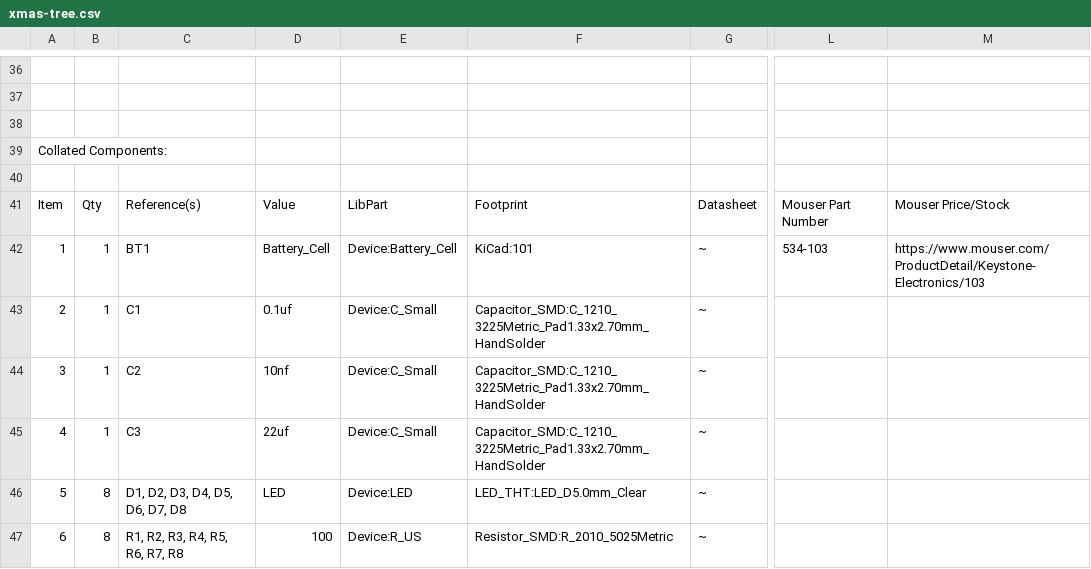
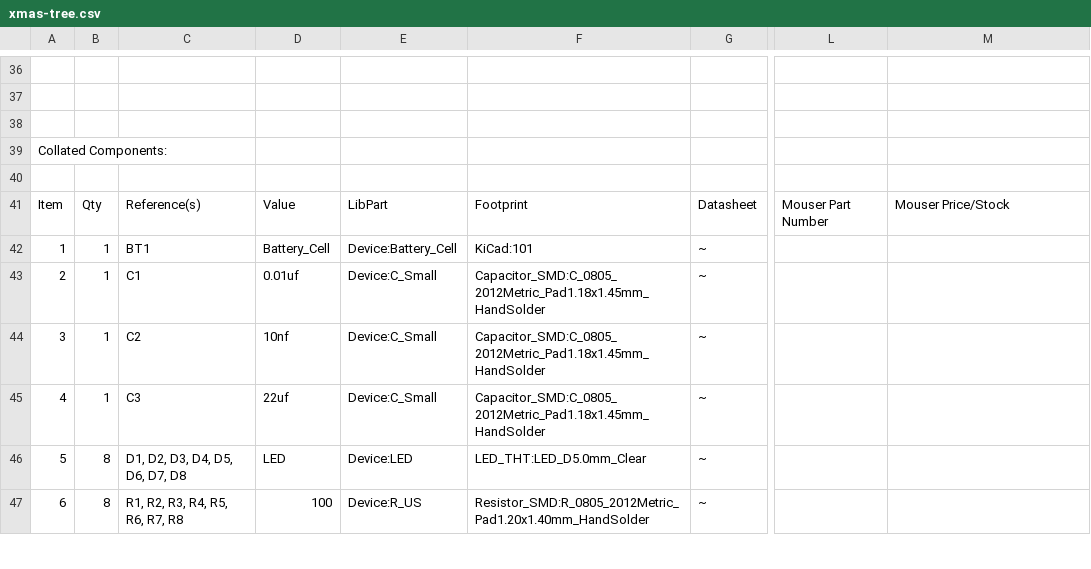
Before and after one commit to langly/pcb_xmas, a CSV file: xmas-tree.csv, drawn as a sheet; only a part is shown, gaps mark what is left out; the diff covers the shown part only; the diff names each change by its address in the sheet, - before the commit and + after, or states it on an @@ line.

Commit message:
Updated the values in the BoM

```diff
--- a/xmas-tree.csv
+++ b/xmas-tree.csv
-L42: 534-103
+L42: (empty)
-M42: https://www.mouser.com/ProductDetail/Keystone-Electronics/103
+M42: (empty)
-D43: 0.1uf
+D43: 0.01uf
-F43:F45: Capacitor_SMD:C_1210_3225Metric_Pad1.33x2.70mm_HandSolder
+F43:F45: Capacitor_SMD:C_0805_2012Metric_Pad1.18x1.45mm_HandSolder
-F47: Resistor_SMD:R_2010_5025Metric
+F47: Resistor_SMD:R_0805_2012Metric_Pad1.20x1.40mm_HandSolder
```
Also changed, not shown: 24 edited cells elsewhere in this file.
